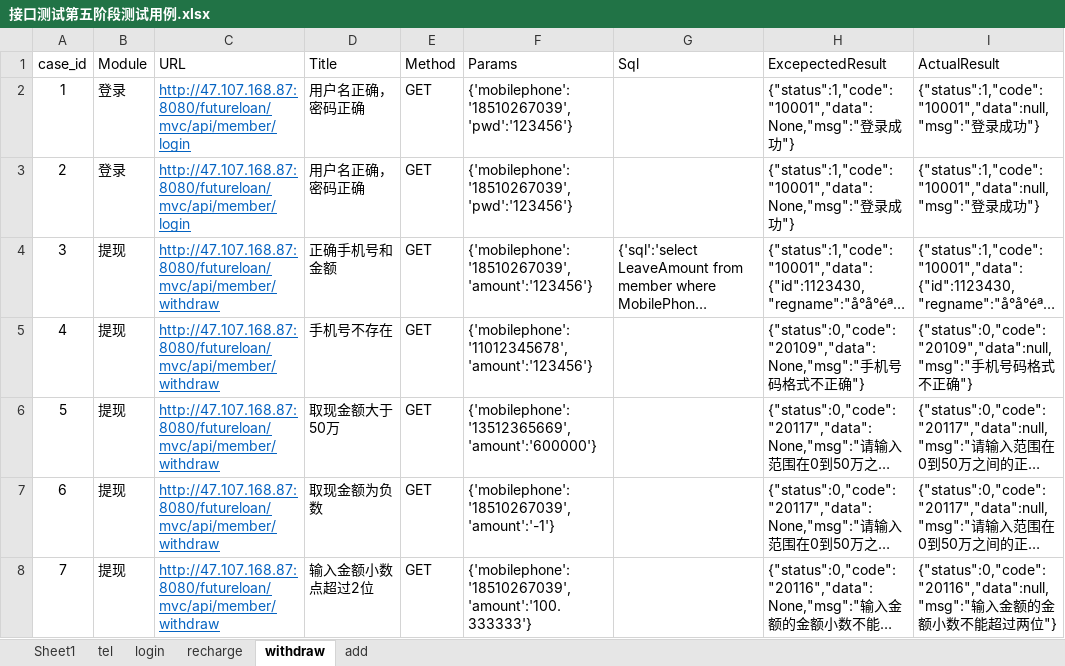
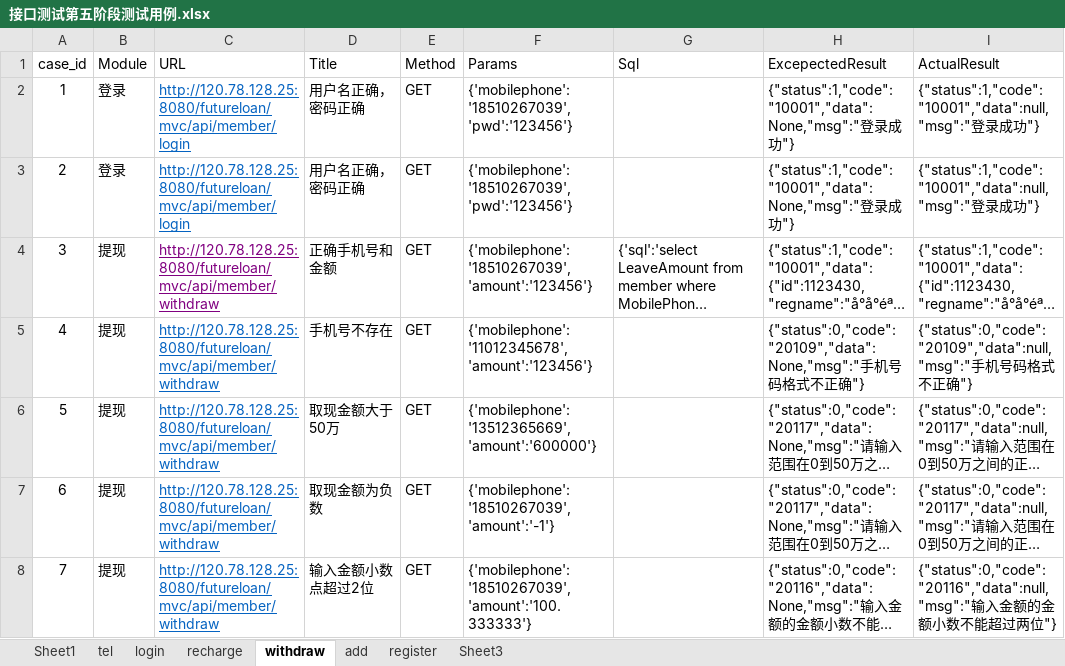
Before and after one commit to luren123/hehehe, an Excel workbook: API_5/test_cases/接口测试第五阶段测试用例.xlsx, sheet withdraw, drawn as a sheet; only a part is shown; long unchanged cells end in …; values as stored, in another font and other column widths than the file's, no borders; the diff names each change by its address in the sheet, - before the commit and + after, or states it on an @@ line.

```diff
--- a/API_5/test_cases/接口测试第五阶段测试用例.xlsx (sheet withdraw)
+++ b/API_5/test_cases/接口测试第五阶段测试用例.xlsx (sheet withdraw)
+sheet tab: register
+sheet tab: Sheet3
-C2:C3 (URL): http://47.107.168.87:8080/futureloan/mvc/api/member/login
+C2:C3 (URL): http://120.78.128.25:8080/futureloan/mvc/api/member/login
-C4:C8 (URL): http://47.107.168.87:8080/futureloan/mvc/api/member/withdraw
+C4:C8 (URL): http://120.78.128.25:8080/futureloan/mvc/api/member/withdraw
-C4 text colour: #0563C1
+C4 text colour: #800080
```
Also changed, not shown: sheet recharge, sheet Sheet1, sheet login, sheet add, 11 other files.
